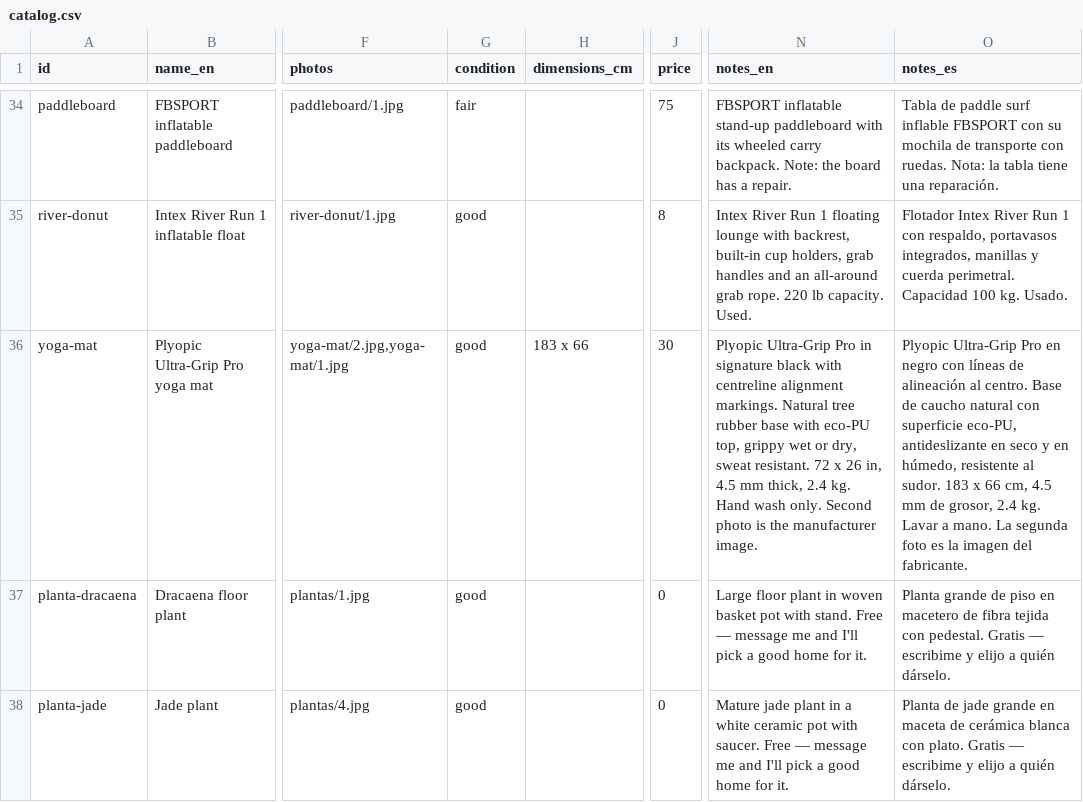
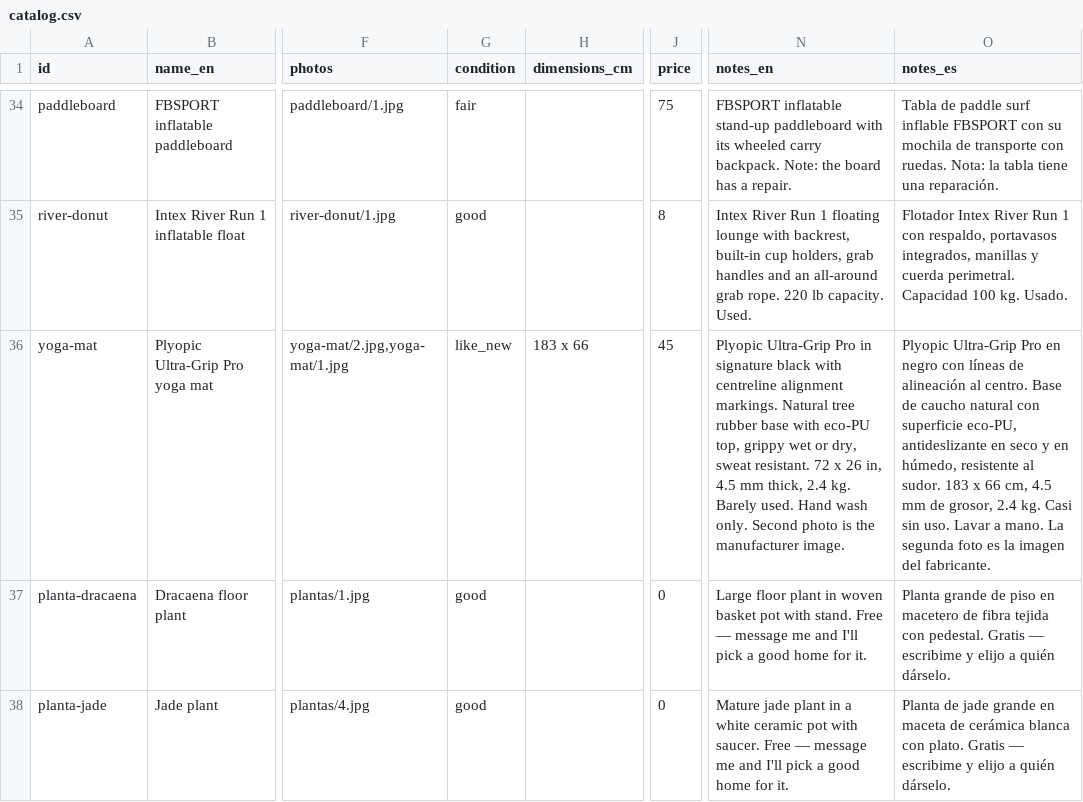
Before and after one commit to rhanuch/venta, a CSV file: catalog.csv, drawn as a sheet; only a part is shown, gaps mark what is left out; the diff names each change by its address in the sheet, - before the commit and + after, or states it on an @@ line.

```diff
--- a/catalog.csv
+++ b/catalog.csv
-G36 (condition): good
+G36 (condition): like_new
-J36 (price): 30
+J36 (price): 45
-N36 (notes_en): …2.4 kg. Hand wash…
+N36 (notes_en): …2.4 kg. Barely used. Hand wash…
-O36 (notes_es): …2.4 kg. Lavar a…
+O36 (notes_es): …2.4 kg. Casi sin uso. Lavar a…
```
Also changed, not shown: docs/catalog.csv.
